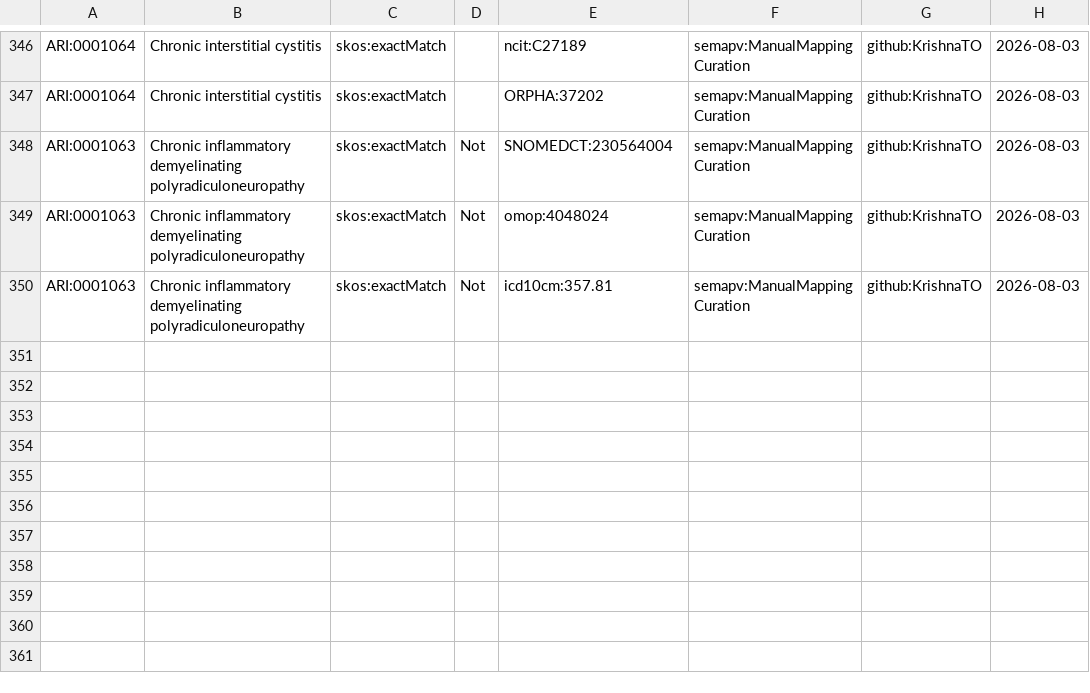
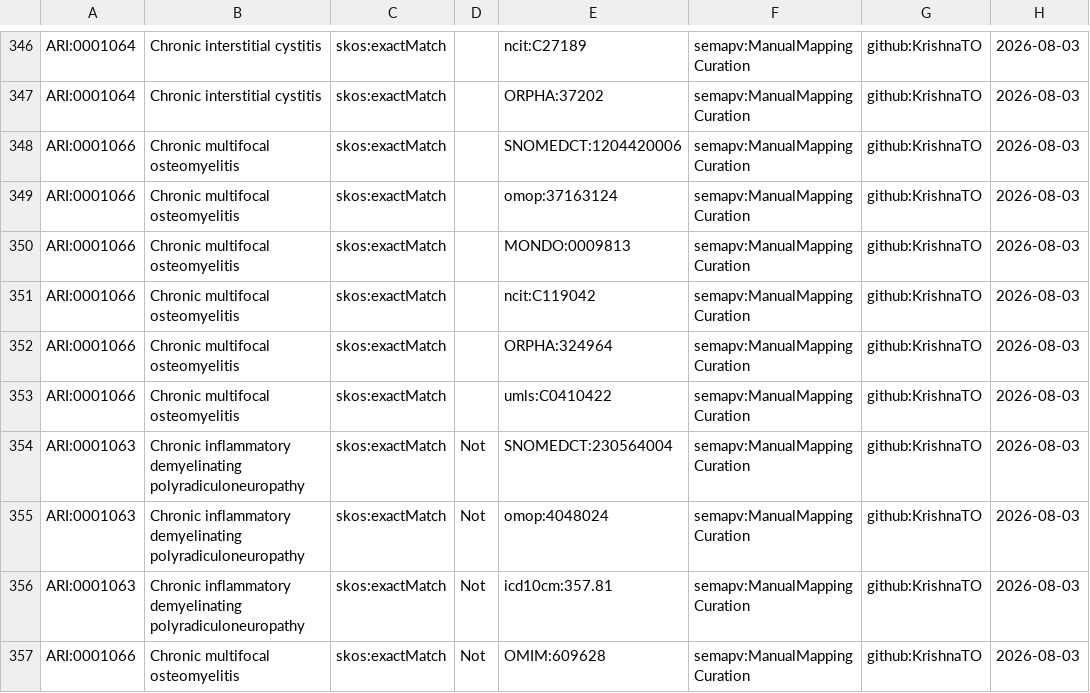
Before and after one commit to KrishnaTO/ARI, a TSV file: mappings/ari.sssom.tsv, drawn as a sheet; only a part is shown, gaps mark what is left out.

Commit message:
Cross-reference mappings (mappings review)

```diff
--- a/mappings/ari.sssom.tsv
+++ b/mappings/ari.sssom.tsv
@@ -347,2 +347,8 @@ ARI:0001064	Chronic interstitial cystitis	skos:exactMatch		ncit:C27189	semapv:Ma
 ARI:0001064	Chronic interstitial cystitis	skos:exactMatch		ORPHA:37202	semapv:ManualMappingCuration	github:KrishnaTO	2026-08-03
+ARI:0001066	Chronic multifocal osteomyelitis	skos:exactMatch		SNOMEDCT:1204420006	semapv:ManualMappingCuration	github:KrishnaTO	2026-08-03
+ARI:0001066	Chronic multifocal osteomyelitis	skos:exactMatch		omop:37163124	semapv:ManualMappingCuration	github:KrishnaTO	2026-08-03
+ARI:0001066	Chronic multifocal osteomyelitis	skos:exactMatch		MONDO:0009813	semapv:ManualMappingCuration	github:KrishnaTO	2026-08-03
+ARI:0001066	Chronic multifocal osteomyelitis	skos:exactMatch		ncit:C119042	semapv:ManualMappingCuration	github:KrishnaTO	2026-08-03
+ARI:0001066	Chronic multifocal osteomyelitis	skos:exactMatch		ORPHA:324964	semapv:ManualMappingCuration	github:KrishnaTO	2026-08-03
+ARI:0001066	Chronic multifocal osteomyelitis	skos:exactMatch		umls:C0410422	semapv:ManualMappingCuration	github:KrishnaTO	2026-08-03
 ARI:0001063	Chronic inflammatory demyelinating polyradiculoneuropathy	skos:exactMatch	Not	SNOMEDCT:230564004	semapv:ManualMappingCuration	github:KrishnaTO	2026-08-03
@@ -350 +356,2 @@ ARI:0001063	Chronic inflammatory demyelinating polyradiculoneuropathy	skos:exact
 ARI:0001063	Chronic inflammatory demyelinating polyradiculoneuropathy	skos:exactMatch	Not	icd10cm:357.81	semapv:ManualMappingCuration	github:KrishnaTO	2026-08-03
+ARI:0001066	Chronic multifocal osteomyelitis	skos:exactMatch	Not	OMIM:609628	semapv:ManualMappingCuration	github:KrishnaTO	2026-08-03
```
